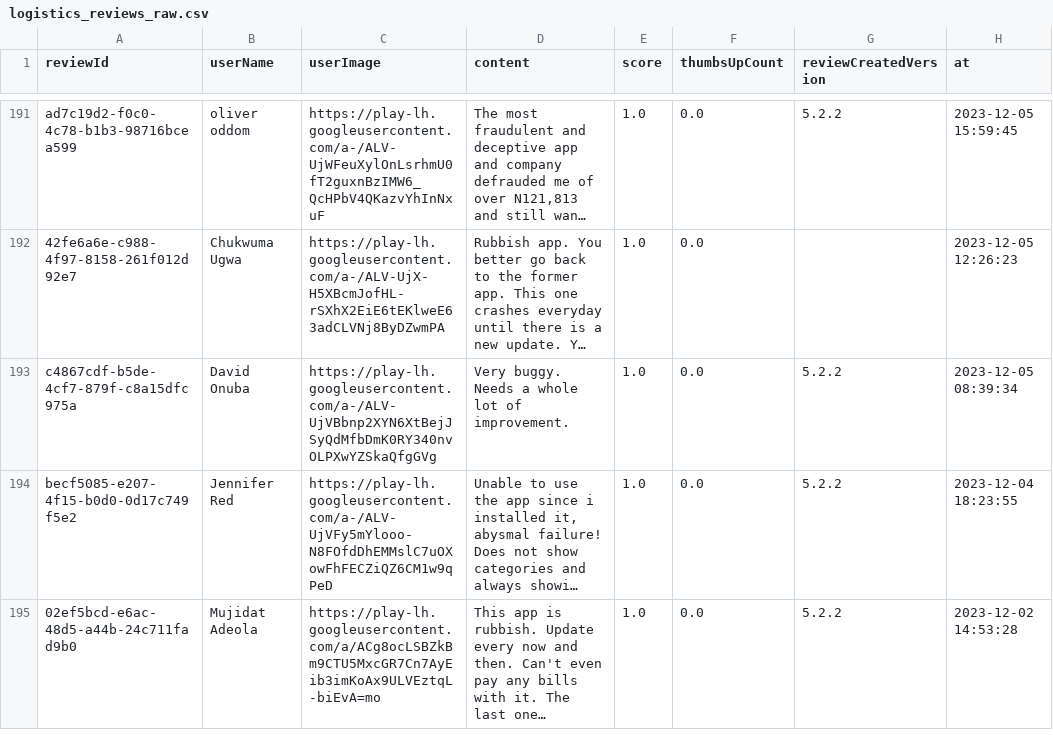
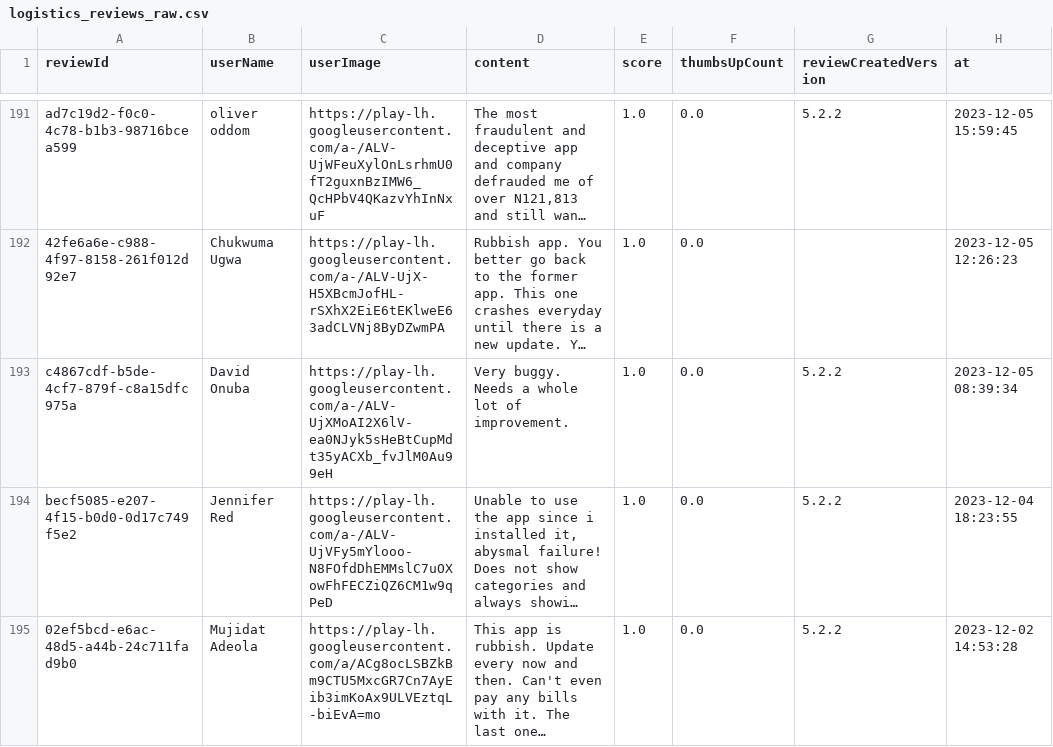
Before and after one commit to Delphineuzoeto/intelligence-tracker, a CSV file: logistics_reviews_raw.csv, drawn as a sheet; only a part is shown, gaps mark what is left out; long unchanged cells end in …; the diff covers the shown part only; the diff names each change by its address in the sheet, - before the commit and + after, or states it on an @@ line.

```diff
--- a/logistics_reviews_raw.csv
+++ b/logistics_reviews_raw.csv
-C193 (userImage): https://play-lh.googleusercontent.com/a-/ALV-UjVBbnp2XYN6XtBejJSyQdMfbDmK0RY340nvOLPXwYZSkaQfgGVg
+C193 (userImage): https://play-lh.googleusercontent.com/a-/ALV-UjXMoAI2X6lV-ea0NJyk5sHeBtCupMdt35yACXb_fvJlM0Au99eH
```
Also changed, not shown: 3 added rows, 1 removed row and 6 edited cells elsewhere in this file, logistics_reviews_clean.csv.
